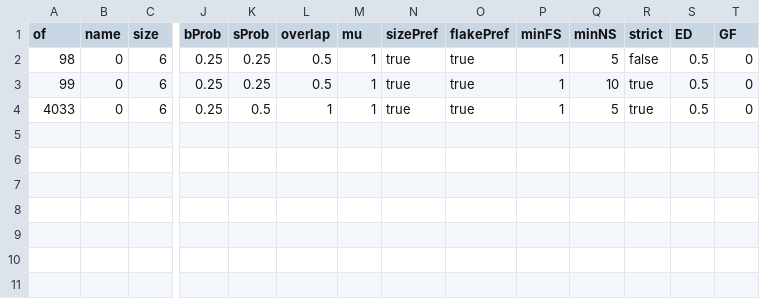
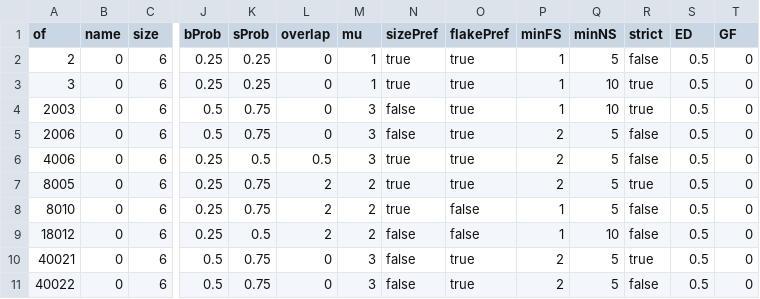
Before and after one commit to cocoemily/recycling-Java, a CSV file: run-scripts/ExtendedModel-sensitivity/mparams.csv, drawn as a sheet; only a part is shown, gaps mark what is left out; addresses are those after the commit; rows hold the shown columns only; the diff names each change by its address in the sheet, - before the commit and + after, or states it on an @@ line.

```diff
--- a/run-scripts/ExtendedModel-sensitivity/mparams.csv
+++ b/run-scripts/ExtendedModel-sensitivity/mparams.csv
-A2 (of): 98
+A2 (of): 2
-L2:L3 (overlap): 0.5
+L2:L3 (overlap): 0
-A3 (of): 99
+A3 (of): 3
+row 4: 2003 | 0 | 6 | 0.5 | 0.75 | 0 | 3 | false | true | 1 | 10 | true | 0.5 | 0
+row 5: 2006 | 0 | 6 | 0.5 | 0.75 | 0 | 3 | false | true | 2 | 5 | false | 0.5 | 0
-A6 (of): 4033
+A6 (of): 4006
-L6 (overlap): 1
+L6 (overlap): 0.5
-M6 (mu): 1
+M6 (mu): 3
-P6 (minFS): 1
+P6 (minFS): 2
-R6 (strict): true
+R6 (strict): false
+row 7: 8005 | 0 | 6 | 0.25 | 0.75 | 2 | 2 | true | true | 2 | 5 | true | 0.5 | 0
+row 8: 8010 | 0 | 6 | 0.25 | 0.75 | 2 | 2 | true | false | 1 | 5 | false | 0.5 | 0
+row 9: 18012 | 0 | 6 | 0.25 | 0.5 | 2 | 2 | false | false | 1 | 10 | false | 0.5 | 0
+row 10: 40021 | 0 | 6 | 0.5 | 0.75 | 0 | 3 | false | true | 2 | 5 | true | 0.5 | 0
+row 11: 40022 | 0 | 6 | 0.5 | 0.75 | 0 | 3 | false | true | 2 | 5 | false | 0.5 | 0
```
Also changed, not shown: 1 other file.
